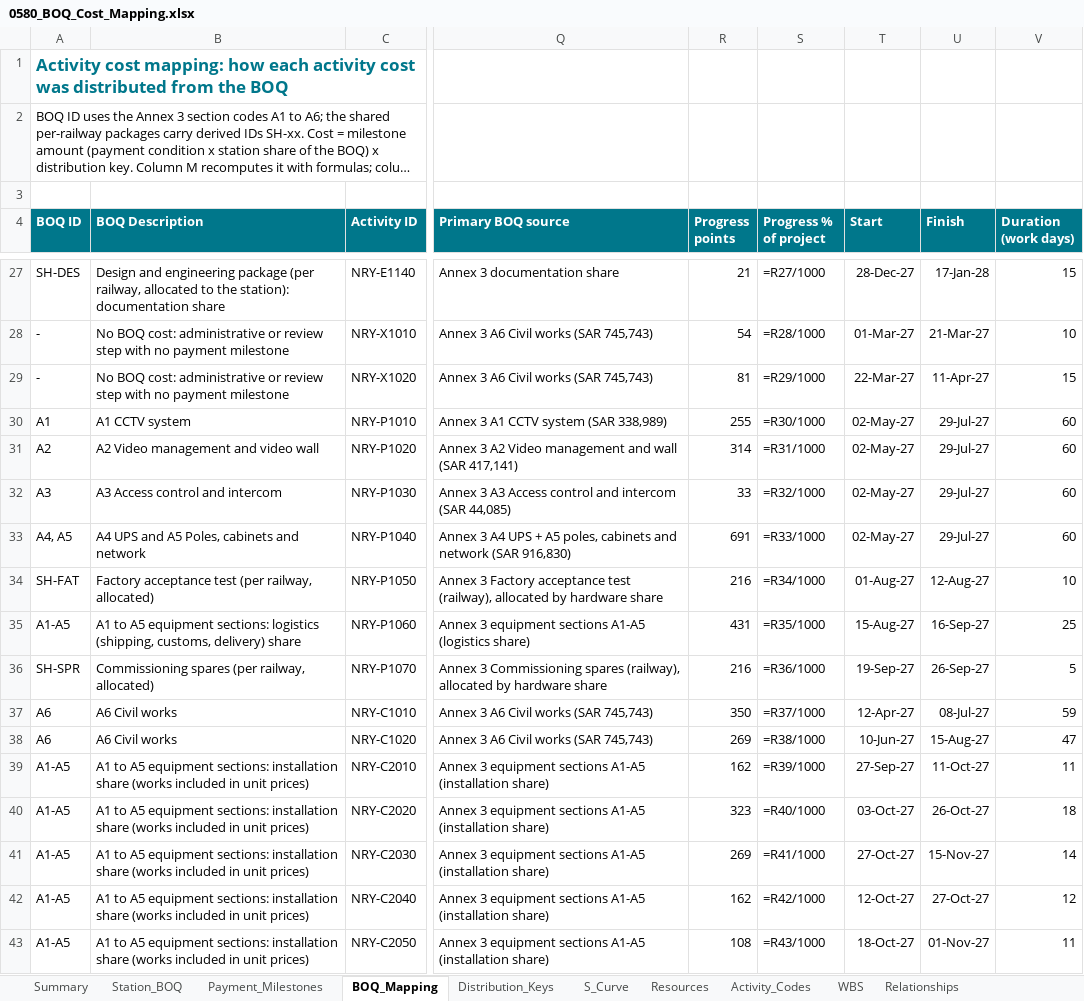
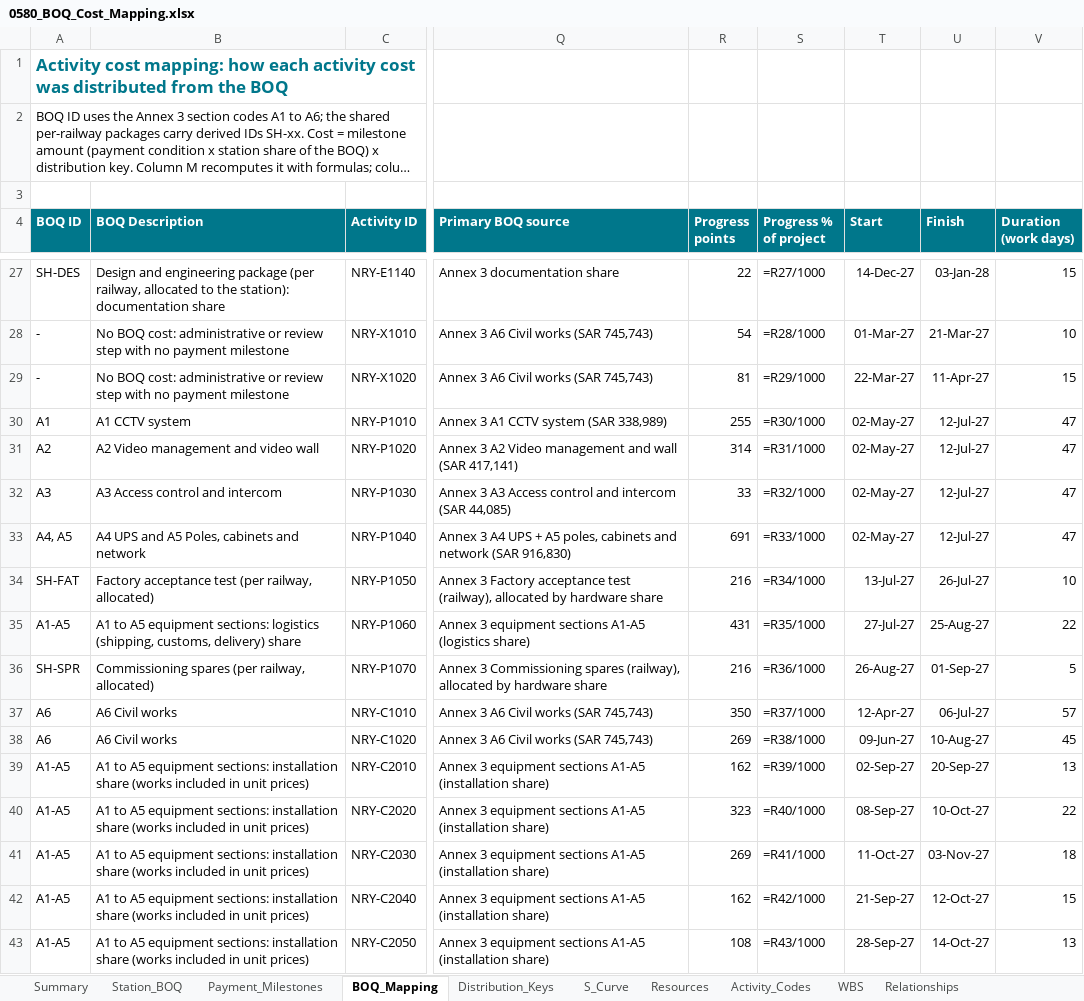
Before and after one commit to mostafaessam8-source/sar-security-program, an Excel workbook: p6/0580_BOQ_Cost_Mapping.xlsx, sheet BOQ_Mapping, drawn as a sheet; only a part is shown, gaps mark what is left out; long unchanged cells end in …; values as stored, in another font and other column widths than the file's, no borders; formulas without a stored value are shown as written; the diff covers the shown part only; the diff names each change by its address in the sheet, - before the commit and + after, or states it on an @@ line.

```diff
--- a/p6/0580_BOQ_Cost_Mapping.xlsx (sheet BOQ_Mapping)
+++ b/p6/0580_BOQ_Cost_Mapping.xlsx (sheet BOQ_Mapping)
-R27 (Progress points): 21
+R27 (Progress points): 22
-T27 (Start): 28-Dec-27
+T27 (Start): 14-Dec-27
-U27 (Finish): 17-Jan-28
+U27 (Finish): 03-Jan-28
-U30:U33 (Finish): 29-Jul-27
+U30:U33 (Finish): 12-Jul-27
-V30:V33 (Duration (work days)): 60
+V30:V33 (Duration (work days)): 47
-T34 (Start): 01-Aug-27
+T34 (Start): 13-Jul-27
-U34 (Finish): 12-Aug-27
+U34 (Finish): 26-Jul-27
-T35 (Start): 15-Aug-27
+T35 (Start): 27-Jul-27
-U35 (Finish): 16-Sep-27
+U35 (Finish): 25-Aug-27
-V35 (Duration (work days)): 25
+V35 (Duration (work days)): 22
-T36 (Start): 19-Sep-27
+T36 (Start): 26-Aug-27
-U36 (Finish): 26-Sep-27
+U36 (Finish): 01-Sep-27
-U37 (Finish): 08-Jul-27
+U37 (Finish): 06-Jul-27
-V37 (Duration (work days)): 59
+V37 (Duration (work days)): 57
-T38 (Start): 10-Jun-27
+T38 (Start): 09-Jun-27
-U38 (Finish): 15-Aug-27
+U38 (Finish): 10-Aug-27
-V38 (Duration (work days)): 47
+V38 (Duration (work days)): 45
-T39 (Start): 27-Sep-27
+T39 (Start): 02-Sep-27
-U39 (Finish): 11-Oct-27
+U39 (Finish): 20-Sep-27
-V39 (Duration (work days)): 11
+V39 (Duration (work days)): 13
-T40 (Start): 03-Oct-27
+T40 (Start): 08-Sep-27
-U40 (Finish): 26-Oct-27
+U40 (Finish): 10-Oct-27
-V40 (Duration (work days)): 18
+V40 (Duration (work days)): 22
-T41 (Start): 27-Oct-27
+T41 (Start): 11-Oct-27
-U41 (Finish): 15-Nov-27
+U41 (Finish): 03-Nov-27
-V41 (Duration (work days)): 14
+V41 (Duration (work days)): 18
-T42 (Start): 12-Oct-27
+T42 (Start): 21-Sep-27
-U42 (Finish): 27-Oct-27
+U42 (Finish): 12-Oct-27
-V42 (Duration (work days)): 12
+V42 (Duration (work days)): 15
-T43 (Start): 18-Oct-27
+T43 (Start): 28-Sep-27
-U43 (Finish): 01-Nov-27
+U43 (Finish): 14-Oct-27
-V43 (Duration (work days)): 11
+V43 (Duration (work days)): 13
```
Also changed, not shown: 1278 edited cells elsewhere in this sheet, sheet Invoicing_Monthly, sheet S_Curve, sheet Relationships, 8 other files.
